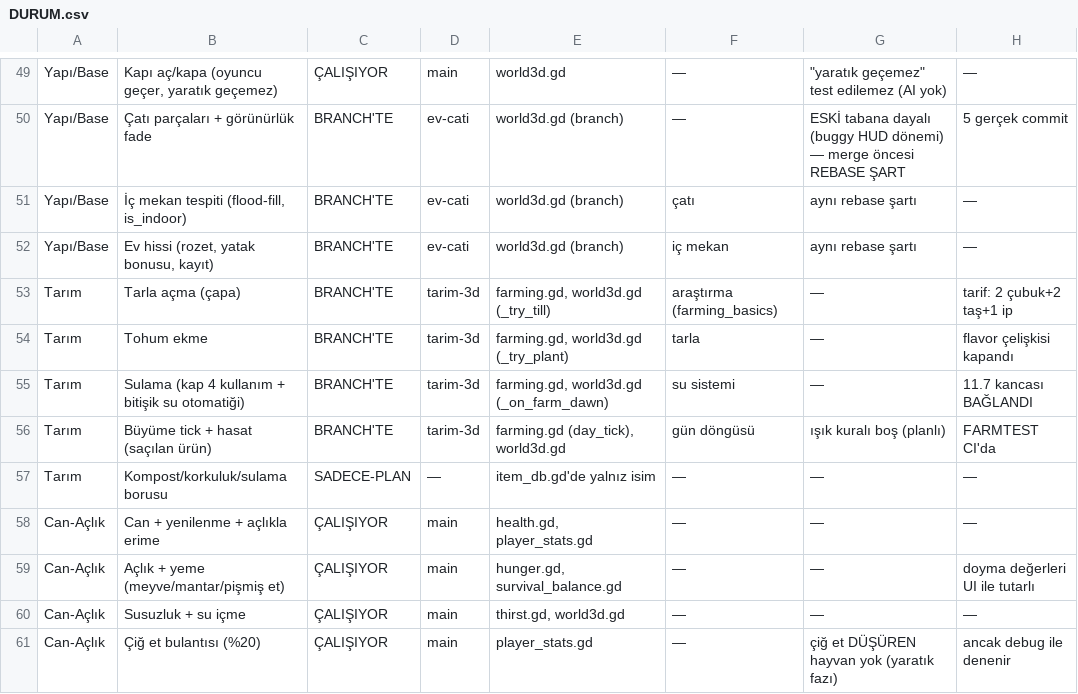
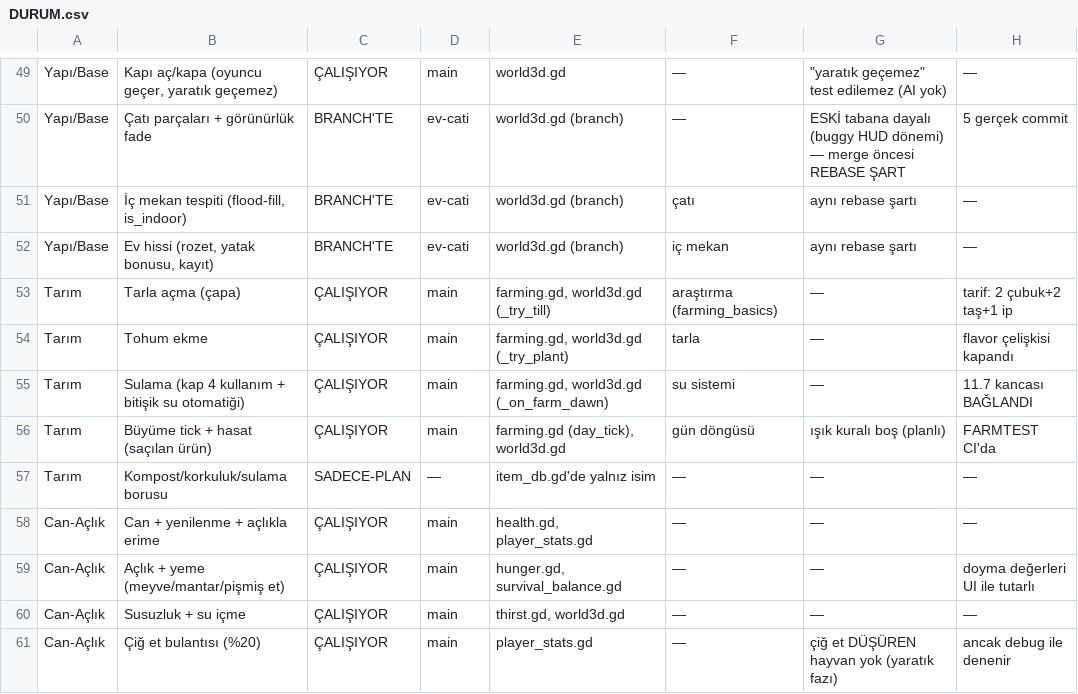
Before and after one commit to ozcinarece/Rable, a CSV file: DURUM.csv, drawn as a sheet; only a part is shown, gaps mark what is left out.

```diff
--- a/DURUM.csv
+++ b/DURUM.csv
@@ -52,6 +52,6 @@ Yapı/Base,"İç mekan tespiti (flood-fill, is_indoor)",BRANCH'TE,ev-cati,world3
 Yapı/Base,"Ev hissi (rozet, yatak bonusu, kayıt)",BRANCH'TE,ev-cati,world3d.gd (branch),iç mekan,aynı rebase şartı,—
-Tarım,Tarla açma (çapa),BRANCH'TE,tarim-3d,"farming.gd, world3d.gd (_try_till)",araştırma (farming_basics),—,tarif: 2 çubuk+2 taş+1 ip
-Tarım,Tohum ekme,BRANCH'TE,tarim-3d,"farming.gd, world3d.gd (_try_plant)",tarla,—,flavor çelişkisi kapandı
-Tarım,Sulama (kap 4 kullanım + bitişik su otomatiği),BRANCH'TE,tarim-3d,"farming.gd, world3d.gd (_on_farm_dawn)",su sistemi,—,11.7 kancası BAĞLANDI
-Tarım,Büyüme tick + hasat (saçılan ürün),BRANCH'TE,tarim-3d,"farming.gd (day_tick), world3d.gd",gün döngüsü,ışık kuralı boş (planlı),FARMTEST CI'da
+Tarım,Tarla açma (çapa),ÇALIŞIYOR,main,"farming.gd, world3d.gd (_try_till)",araştırma (farming_basics),—,tarif: 2 çubuk+2 taş+1 ip
+Tarım,Tohum ekme,ÇALIŞIYOR,main,"farming.gd, world3d.gd (_try_plant)",tarla,—,flavor çelişkisi kapandı
+Tarım,Sulama (kap 4 kullanım + bitişik su otomatiği),ÇALIŞIYOR,main,"farming.gd, world3d.gd (_on_farm_dawn)",su sistemi,—,11.7 kancası BAĞLANDI
+Tarım,Büyüme tick + hasat (saçılan ürün),ÇALIŞIYOR,main,"farming.gd (day_tick), world3d.gd",gün döngüsü,ışık kuralı boş (planlı),FARMTEST CI'da
 Tarım,Kompost/korkuluk/sulama borusu,SADECE-PLAN,—,item_db.gd'de yalnız isim,—,—,—
```
Also changed, not shown: 1 other file.
